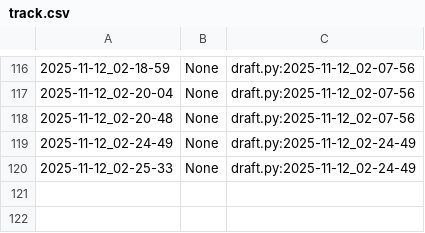
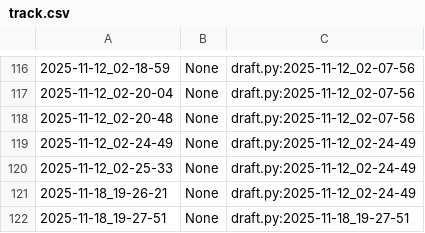
Before and after one commit to qxcode-course/poo-dd-cd-bloco-c-anacambraia, a CSV file: myrep/.tko/track/poo@cinema/track.csv, drawn as a sheet; only a part is shown, gaps mark what is left out.

```diff
--- a/myrep/.tko/track/poo@cinema/track.csv
+++ b/myrep/.tko/track/poo@cinema/track.csv
@@ -120 +120,3 @@
 2025-11-12_02-25-33,None,draft.py:2025-11-12_02-24-49
+2025-11-18_19-26-21,None,draft.py:2025-11-12_02-24-49
+2025-11-18_19-27-51,None,draft.py:2025-11-18_19-27-51
```
Also changed, not shown: myrep/.tko/track/poo@budega/track.csv, myrep/.tko/track/poo@lapiseira/track.csv, 14 other files.
